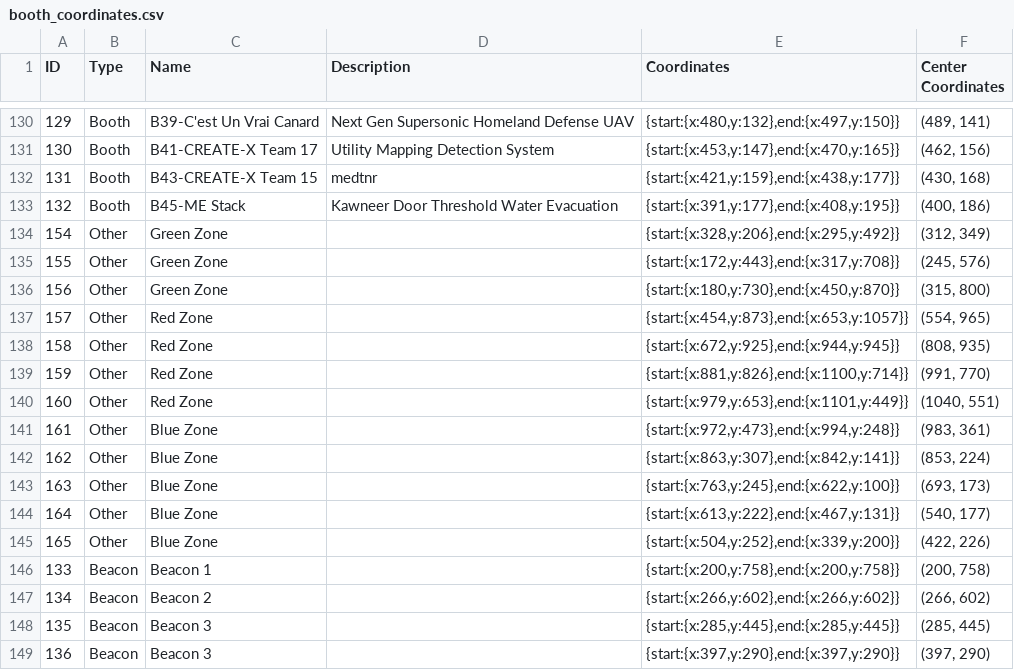
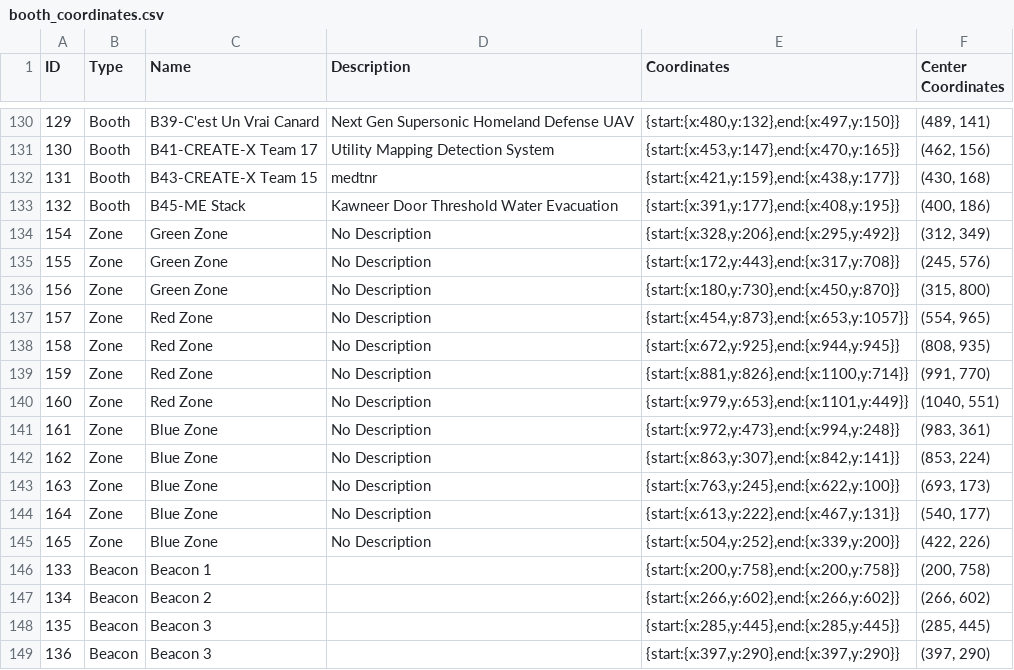
Before and after one commit to sofiagarciadougherty/InMaps, a CSV file: APP 2/backend/booth_coordinates.csv, drawn as a sheet; only a part is shown, gaps mark what is left out.

```diff
--- a/APP 2/backend/booth_coordinates.csv
+++ b/APP 2/backend/booth_coordinates.csv
@@ -133,14 +133,14 @@
 132,Booth,B45-ME Stack,Kawneer Door Threshold Water Evacuation,"{start:{x:391,y:177},end:{x:408,y:195}}","(400, 186)"
-154,Other,Green Zone,,"{start:{x:328,y:206},end:{x:295,y:492}}","(312, 349)"
-155,Other,Green Zone,,"{start:{x:172,y:443},end:{x:317,y:708}}","(245, 576)"
-156,Other,Green Zone,,"{start:{x:180,y:730},end:{x:450,y:870}}","(315, 800)"
-157,Other,Red Zone,,"{start:{x:454,y:873},end:{x:653,y:1057}}","(554, 965)"
-158,Other,Red Zone,,"{start:{x:672,y:925},end:{x:944,y:945}}","(808, 935)"
-159,Other,Red Zone,,"{start:{x:881,y:826},end:{x:1100,y:714}}","(991, 770)"
-160,Other,Red Zone,,"{start:{x:979,y:653},end:{x:1101,y:449}}","(1040, 551)"
-161,Other,Blue Zone,,"{start:{x:972,y:473},end:{x:994,y:248}}","(983, 361)"
-162,Other,Blue Zone,,"{start:{x:863,y:307},end:{x:842,y:141}}","(853, 224)"
-163,Other,Blue Zone,,"{start:{x:763,y:245},end:{x:622,y:100}}","(693, 173)"
-164,Other,Blue Zone,,"{start:{x:613,y:222},end:{x:467,y:131}}","(540, 177)"
-165,Other,Blue Zone,,"{start:{x:504,y:252},end:{x:339,y:200}}","(422, 226)"
+154,Zone,Green Zone,No Description,"{start:{x:328,y:206},end:{x:295,y:492}}","(312, 349)"
+155,Zone,Green Zone,No Description,"{start:{x:172,y:443},end:{x:317,y:708}}","(245, 576)"
+156,Zone,Green Zone,No Description,"{start:{x:180,y:730},end:{x:450,y:870}}","(315, 800)"
+157,Zone,Red Zone,No Description,"{start:{x:454,y:873},end:{x:653,y:1057}}","(554, 965)"
+158,Zone,Red Zone,No Description,"{start:{x:672,y:925},end:{x:944,y:945}}","(808, 935)"
+159,Zone,Red Zone,No Description,"{start:{x:881,y:826},end:{x:1100,y:714}}","(991, 770)"
+160,Zone,Red Zone,No Description,"{start:{x:979,y:653},end:{x:1101,y:449}}","(1040, 551)"
+161,Zone,Blue Zone,No Description,"{start:{x:972,y:473},end:{x:994,y:248}}","(983, 361)"
+162,Zone,Blue Zone,No Description,"{start:{x:863,y:307},end:{x:842,y:141}}","(853, 224)"
+163,Zone,Blue Zone,No Description,"{start:{x:763,y:245},end:{x:622,y:100}}","(693, 173)"
+164,Zone,Blue Zone,No Description,"{start:{x:613,y:222},end:{x:467,y:131}}","(540, 177)"
+165,Zone,Blue Zone,No Description,"{start:{x:504,y:252},end:{x:339,y:200}}","(422, 226)"
 133,Beacon,Beacon 1,,"{start:{x:200,y:758},end:{x:200,y:758}}","(200, 758)"
```
Also changed, not shown: 18 other files.
